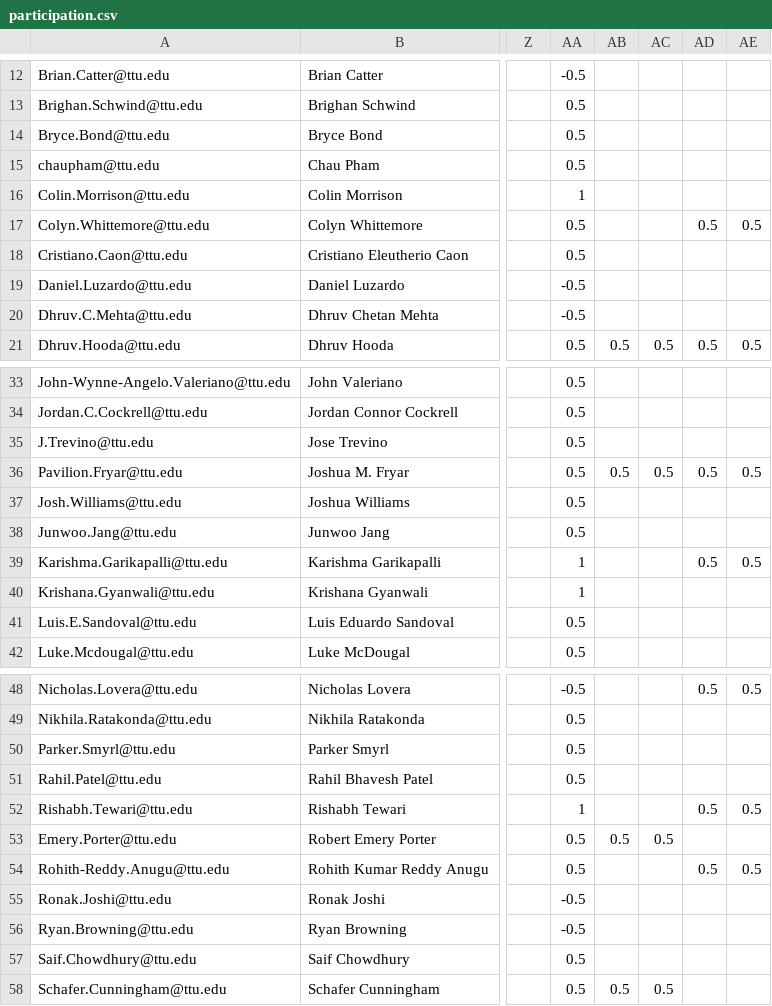
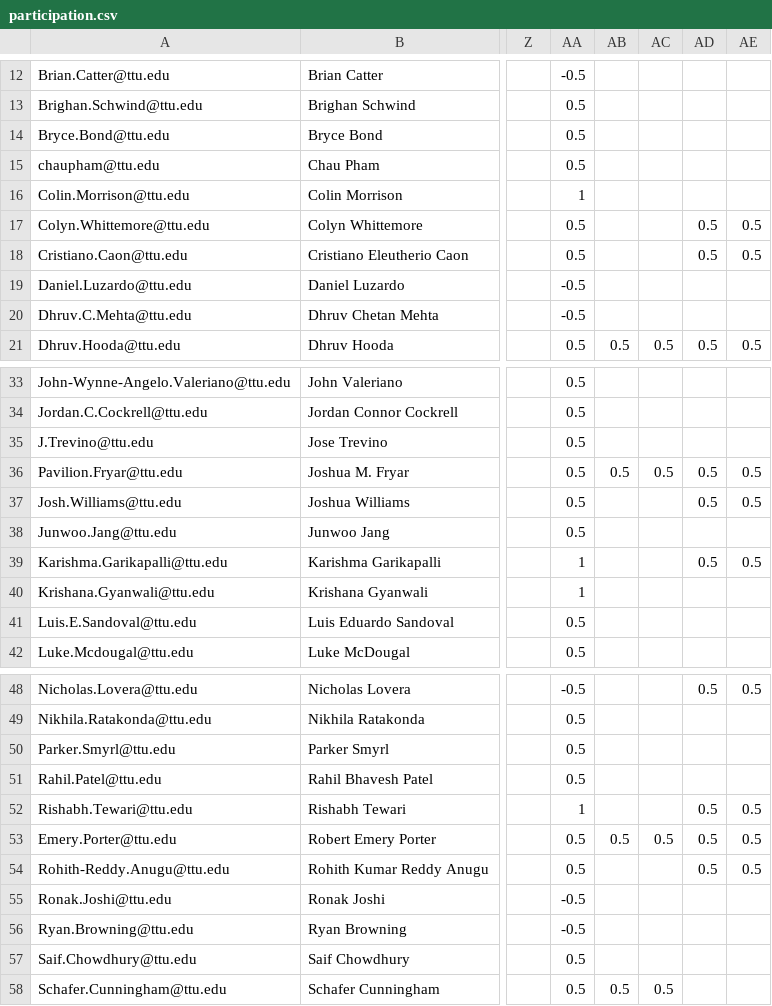
Before and after one commit to iDataVisualizationLab/CS5331-VirtualReality-Fall2020, a CSV file: grade/data/participation.csv, drawn as a sheet; only a part is shown, gaps mark what is left out; the diff names each change by its address in the sheet, - before the commit and + after, or states it on an @@ line.

Commit message:
Update participation.csv

```diff
--- a/grade/data/participation.csv
+++ b/grade/data/participation.csv
-AD18: (empty)
+AD18: 0.5
-AE18: (empty)
+AE18: 0.5
-AD37: (empty)
+AD37: 0.5
-AE37: (empty)
+AE37: 0.5
-AD53: (empty)
+AD53: 0.5
-AE53: (empty)
+AE53: 0.5
```
